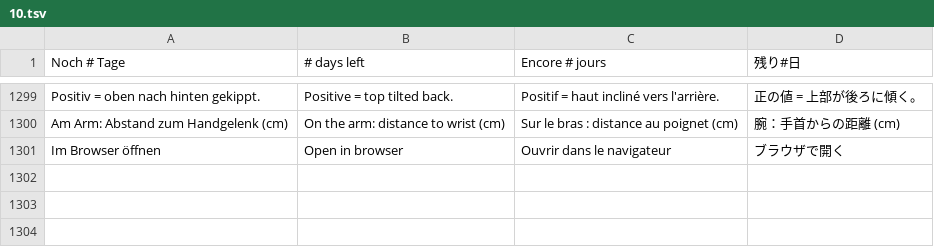
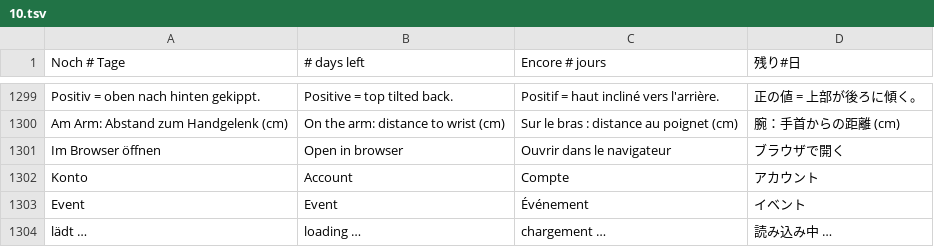
Before and after one commit to ghostnode-labs/vrc_nexus, a TSV file: apps/vrc-nexus/renderer/i18n/10.tsv, drawn as a sheet; only a part is shown, gaps mark what is left out; the diff names each change by its address in the sheet, - before the commit and + after, or states it on an @@ line.

```diff
--- a/apps/vrc-nexus/renderer/i18n/10.tsv
+++ b/apps/vrc-nexus/renderer/i18n/10.tsv
+row 1302: Konto | Account | Compte | アカウント
+row 1303: Event | Event | Événement | イベント
+row 1304: lädt … | loading … | chargement … | 読み込み中 …
```
Also changed, not shown: 7 other files.
